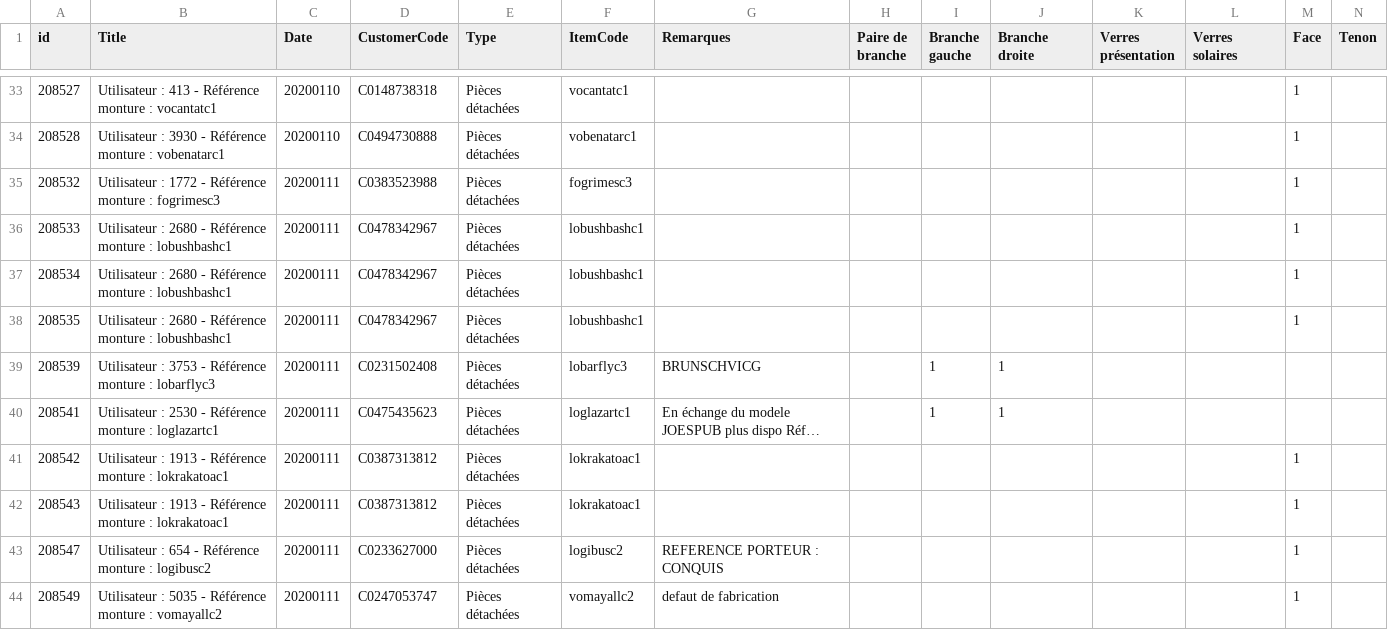
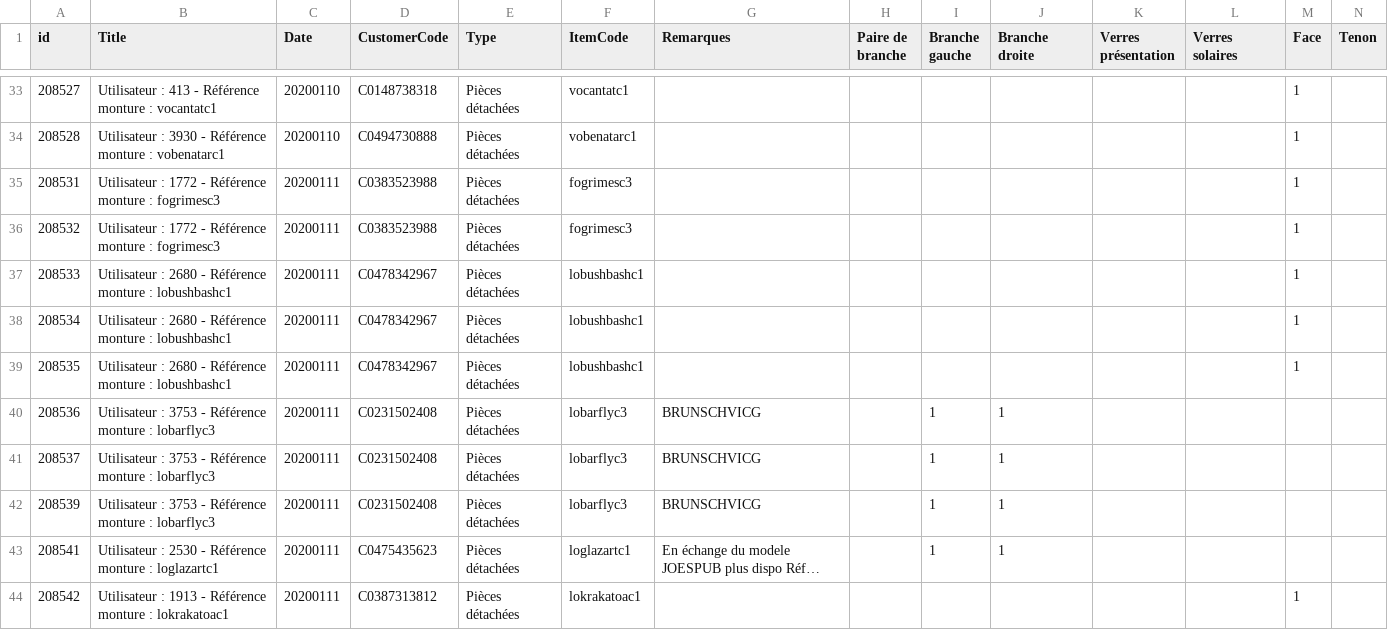
Before and after one commit to teraluis/excell, a CSV file: sav/sav.csv, drawn as a sheet; only a part is shown, gaps mark what is left out; the shorter side is filled out with more unchanged rows; long unchanged cells end in …; rows hold the shown columns only; the diff covers the shown part only; the diff names each change by its address in the sheet, - before the commit and + after, or states it on an @@ line.

```diff
--- a/sav/sav.csv
+++ b/sav/sav.csv
+row 35: 208531 | Utilisateur : 1772 - Référence monture : fogrimesc3 | 20200111 | C0383523988 | Pièces détachées | fogrimesc3 |  |  |  |  |  |  | 1
+row 40: 208536 | Utilisateur : 3753 - Référence monture : lobarflyc3 | 20200111 | C0231502408 | Pièces détachées | lobarflyc3 | BRUNSCHVICG |  | 1 | 1
+row 41: 208537 | Utilisateur : 3753 - Référence monture : lobarflyc3 | 20200111 | C0231502408 | Pièces détachées | lobarflyc3 | BRUNSCHVICG |  | 1 | 1
```
Also changed, not shown: 4 added rows elsewhere in this file, 3 other files.
